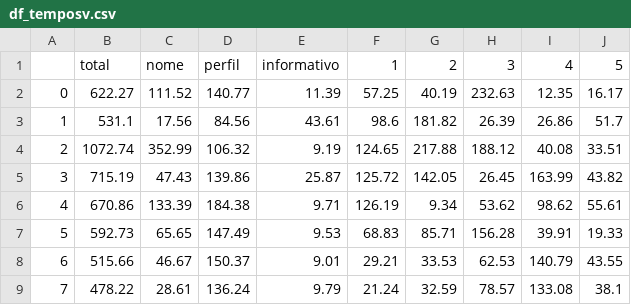
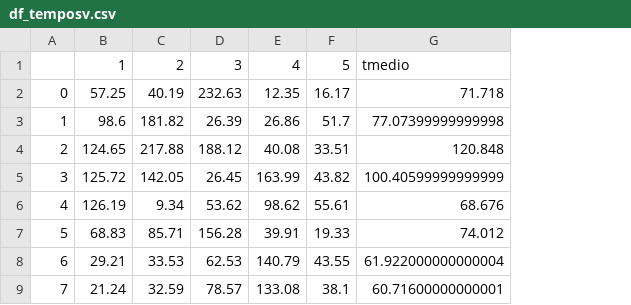
Before and after one commit to Wendel-V/analise_alunos, a CSV file: datasets/df_temposv.csv, drawn as a sheet; only a part is shown; removed rows and columns are numbered as before the commit, all else as after; the diff names each change by its address in the sheet, - before the commit and + after, or states it on an @@ line.

```diff
--- a/datasets/df_temposv.csv
+++ b/datasets/df_temposv.csv
-column B, rows 1-9: total | 622.27 | 531.1 | 1072.74 | 715.19 | 670.86 | 592.73 | 515.66 | 478.22
-column C, rows 1-9: nome | 111.52 | 17.56 | 352.99 | 47.43 | 133.39 | 65.65 | 46.67 | 28.61
-column D, rows 1-9: perfil | 140.77 | 84.56 | 106.32 | 139.86 | 184.38 | 147.49 | 150.37 | 136.24
-column E, rows 1-9: informativo | 11.39 | 43.61 | 9.19 | 25.87 | 9.71 | 9.53 | 9.01 | 9.79
+column G, rows 1-9: tmedio | 71.718 | 77.07399999999998 | 120.848 | 100.40599999999999 | 68.676 | 74.012 | 61.922000000000004 | 60.71600000000001
```
Also changed, not shown: datasets/df_perfilm.csv, datasets/df_perfilv.csv, 36 other files.
